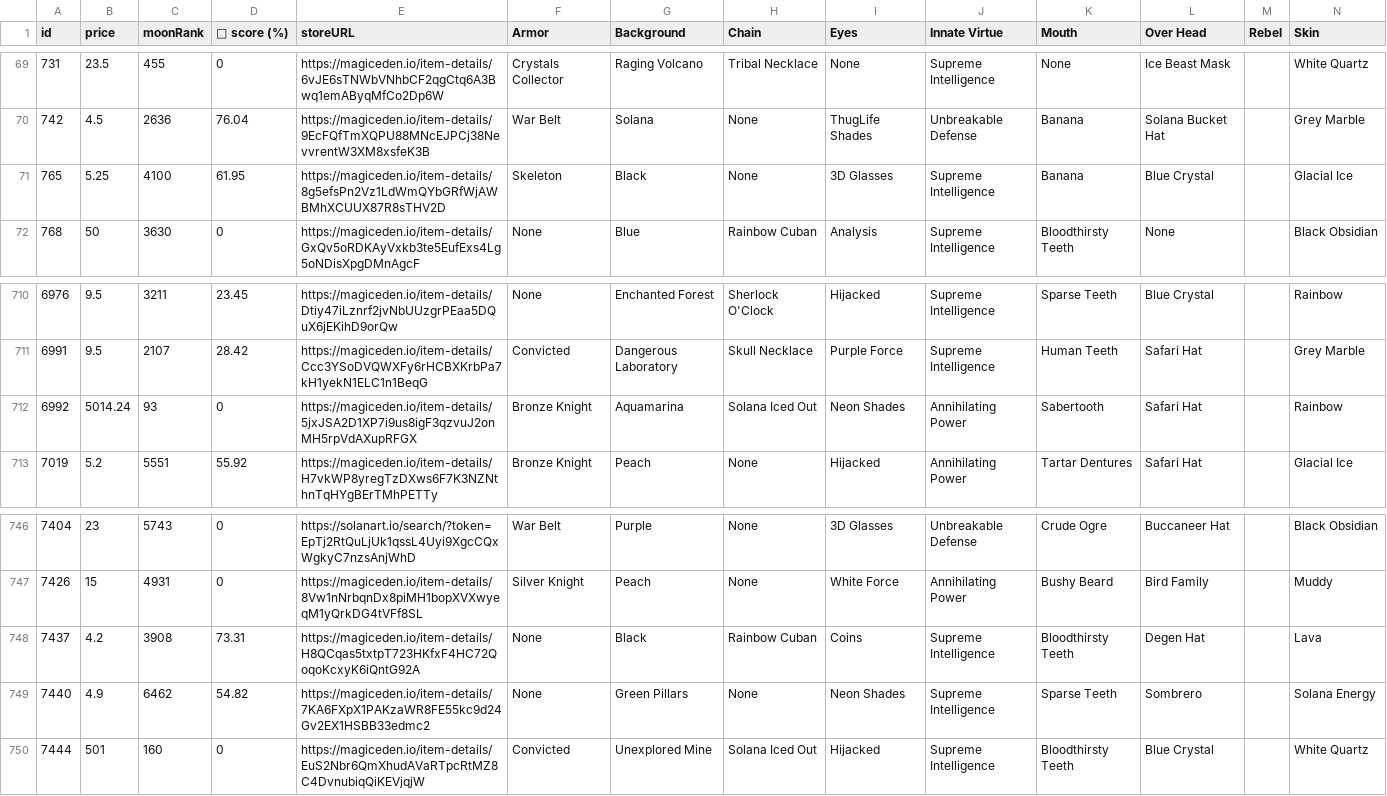
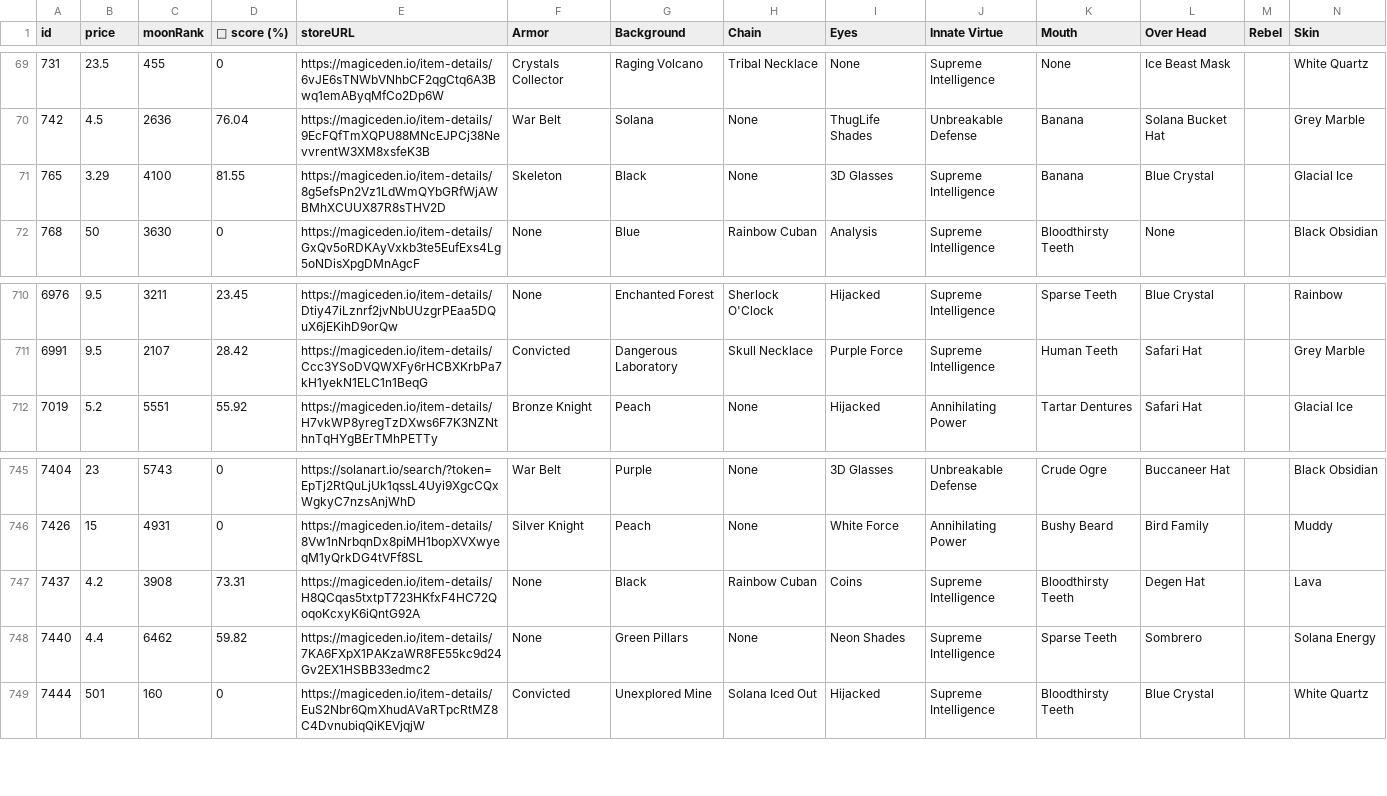
Before and after one commit to lsamoht/sol-nft-monitor, a CSV file: rude_golems.csv, drawn as a sheet; only a part is shown, gaps mark what is left out; removed rows and columns are numbered as before the commit, all else as after; rows hold the shown columns only; the diff names each change by its address in the sheet, - before the commit and + after, or states it on an @@ line.

Commit message:
Flat: latest data (2022-04-06T11:18:58.310Z) {   "date": "2022-04-06T11:18:58.310Z",   "files": [     {       "name": "rude_golems.csv",       "deltaBytes": 712,       "source": "https://reqbin.com/echo/get/json"     },     {       "name": "sea_shanties.csv",       "deltaBytes": 231,       "source": "https://reqbin.com/echo/get/json"     },     {       "name": "balloonsville.csv",       "deltaBytes": -70,       "source": "https://reqbin.com/echo/get/json"     },     {       "name": "balloonsville.csv",       "deltaBytes": -70,       "source": "https://qzlsklfacc.medianetwork.cloud/get_nft?collection=balloonsville&page=0&limit=100&order=price-ASC&fits=any&trait=&search=&min=0&max=0&listed=true&ownedby=&attrib_count=&bid=all"     },     {       "name": "zilla_vs_kong.csv",       "deltaBytes": 40,       "source": "https://reqbin.com/echo/get/json"     }   ] }

```diff
--- a/rude_golems.csv
+++ b/rude_golems.csv
-B71 (price): 5.25
+B71 (price): 3.29
-D71 (💎 score (%)): 61.95
+D71 (💎 score (%)): 81.55
-row 712: 6992 | 5014.24 | 93 | 0 | https://magiceden.io/item-details/5jxJSA2D1XP7i9us8igF3qzvuJ2onMH5rpVdAXupRFGX | Bronze Knight | Aquamarina | Solana Iced Out | Neon Shades | Annihilating Power | Sabertooth | Safari Hat |  | Rainbow
-B748 (price): 4.9
+B748 (price): 4.4
-D748 (💎 score (%)): 54.82
+D748 (💎 score (%)): 59.82
```
Also changed, not shown: balloonsville.csv, sea_shanties.csv, 1 other file.
